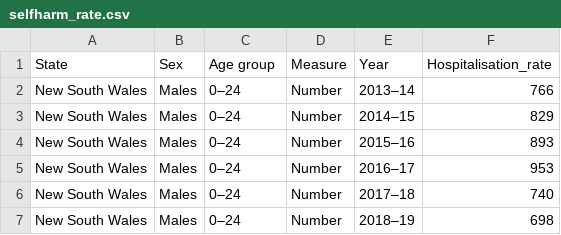
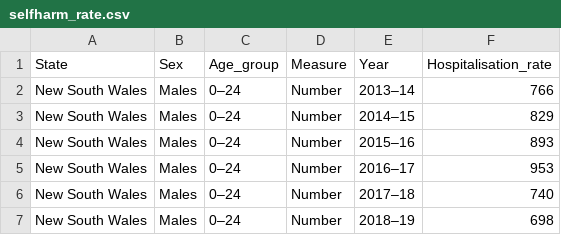
Before and after one commit to DustinKeene/FIT3179, a CSV file: Homework Week 10/data/selfharm_rate.csv, drawn as a sheet; only a part is shown.

Commit message:
Added underscore to one of the variables

```diff
--- a/Homework Week 10/data/selfharm_rate.csv
+++ b/Homework Week 10/data/selfharm_rate.csv
@@ -1,2 +1,2 @@
-State,Sex,Age group,Measure,Year,Hospitalisation_rate
+State,Sex,Age_group,Measure,Year,Hospitalisation_rate
 New South Wales,Males,0–24,Number,2013–14,766
```
